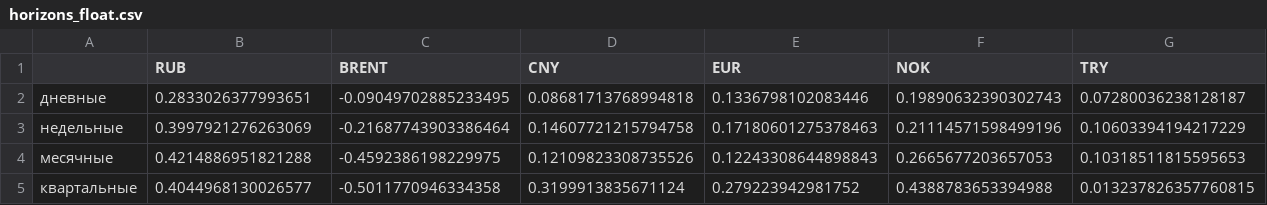
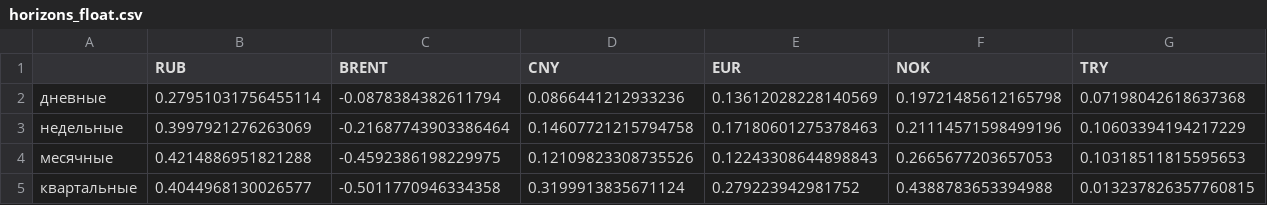
Before and after one commit to BakdauletBolatA/tenge-fx-analysis, a CSV file: reports/tables/horizons_float.csv, drawn as a sheet; only a part is shown; the diff covers the shown part only; the diff names each change by its address in the sheet, - before the commit and + after, or states it on an @@ line.

Commit message:
refresh: horizons under the float

```diff
--- a/reports/tables/horizons_float.csv
+++ b/reports/tables/horizons_float.csv
-B2 (RUB): 0.2833026377993651
+B2 (RUB): 0.27951031756455114
-C2 (BRENT): -0.09049702885233495
+C2 (BRENT): -0.0878384382611794
-D2 (CNY): 0.08681713768994818
+D2 (CNY): 0.0866441212933236
-E2 (EUR): 0.1336798102083446
+E2 (EUR): 0.13612028228140569
-F2 (NOK): 0.19890632390302743
+F2 (NOK): 0.19721485612165798
-G2 (TRY): 0.07280036238128187
+G2 (TRY): 0.07198042618637368
```
Also changed, not shown: 3 edited cells elsewhere in this file.
